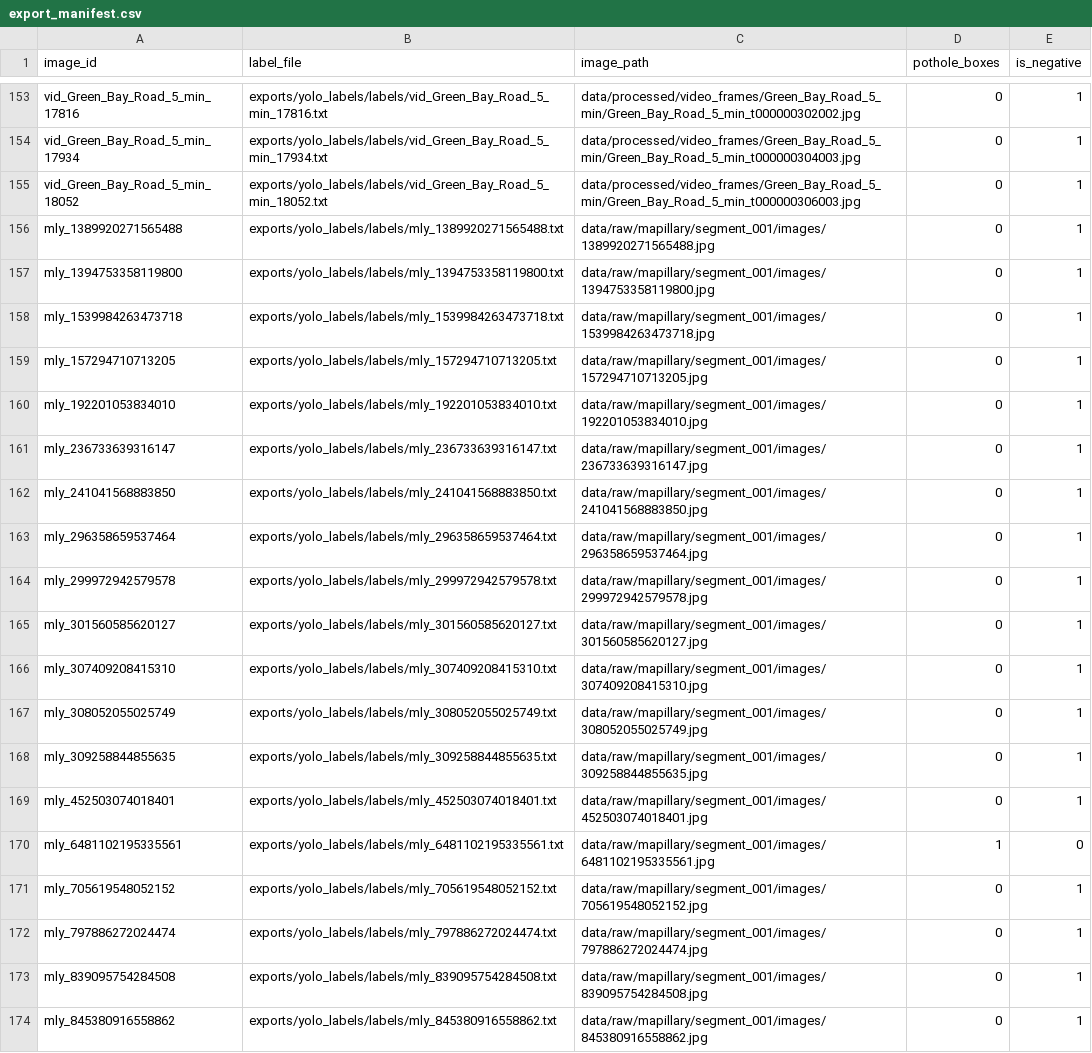
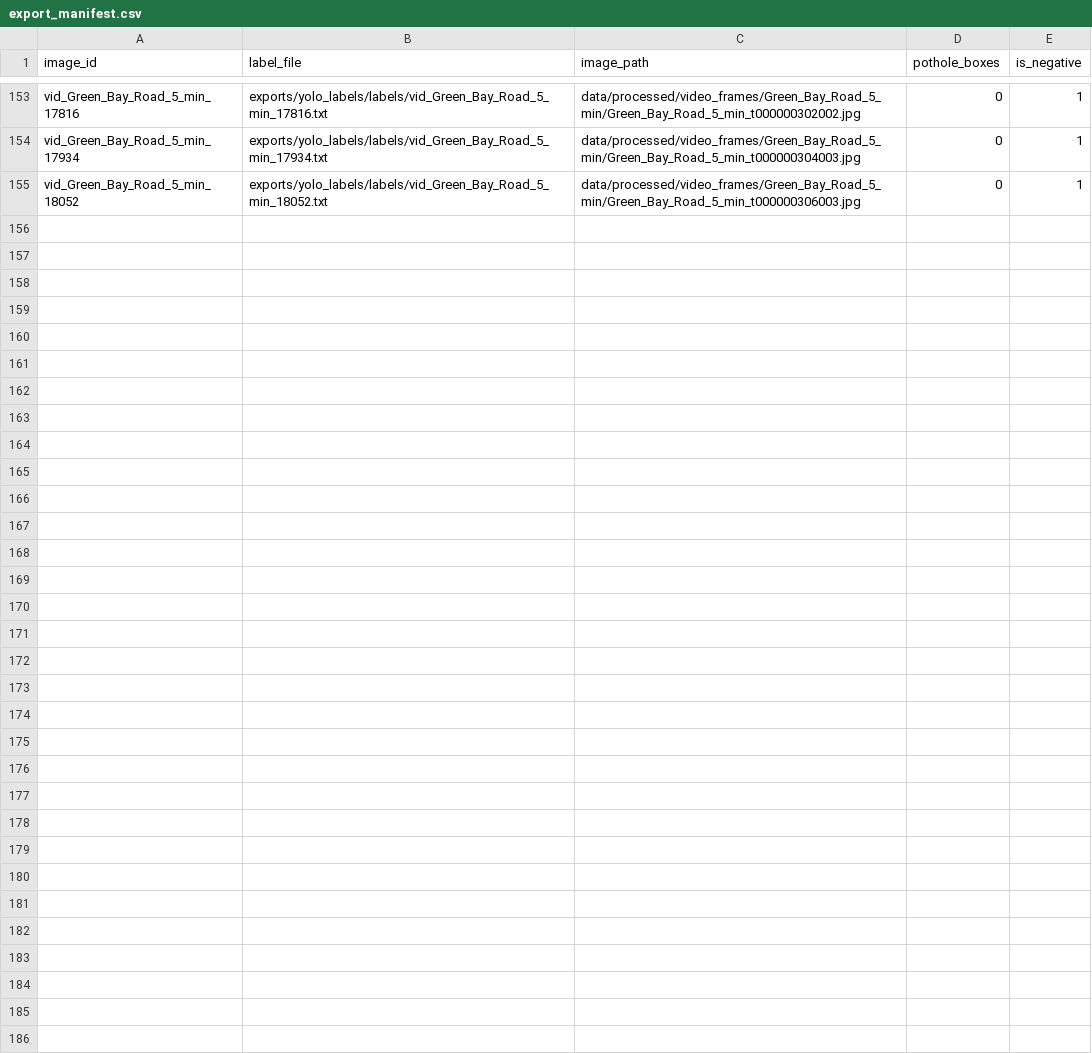
Before and after one commit to shrestha-sachin/pothole-verification, a CSV file: exports/yolo_labels/export_manifest.csv, drawn as a sheet; only a part is shown, gaps mark what is left out; the diff covers the shown part only.

Commit message:
feat: add image inventory metadata, YOLO export configs, and dataset splits

```diff
--- a/exports/yolo_labels/export_manifest.csv
+++ b/exports/yolo_labels/export_manifest.csv
@@ -155,20 +155 @@ vid_Green_Bay_Road_5_min_17934,exports/yolo_labels/labels/vid_Green_Bay_Road_5_m
 vid_Green_Bay_Road_5_min_18052,exports/yolo_labels/labels/vid_Green_Bay_Road_5_min_18052.txt,data/processed/video_frames/Green_Bay_Road_5_min/Green_Bay_Road_5_min_t000000306003.jpg,0,1
-mly_1389920271565488,exports/yolo_labels/labels/mly_1389920271565488.txt,data/raw/mapillary/segment_001/images/1389920271565488.jpg,0,1
-mly_1394753358119800,exports/yolo_labels/labels/mly_1394753358119800.txt,data/raw/mapillary/segment_001/images/1394753358119800.jpg,0,1
-mly_1539984263473718,exports/yolo_labels/labels/mly_1539984263473718.txt,data/raw/mapillary/segment_001/images/1539984263473718.jpg,0,1
-mly_157294710713205,exports/yolo_labels/labels/mly_157294710713205.txt,data/raw/mapillary/segment_001/images/157294710713205.jpg,0,1
-mly_192201053834010,exports/yolo_labels/labels/mly_192201053834010.txt,data/raw/mapillary/segment_001/images/192201053834010.jpg,0,1
-mly_236733639316147,exports/yolo_labels/labels/mly_236733639316147.txt,data/raw/mapillary/segment_001/images/236733639316147.jpg,0,1
-mly_241041568883850,exports/yolo_labels/labels/mly_241041568883850.txt,data/raw/mapillary/segment_001/images/241041568883850.jpg,0,1
-mly_296358659537464,exports/yolo_labels/labels/mly_296358659537464.txt,data/raw/mapillary/segment_001/images/296358659537464.jpg,0,1
-mly_299972942579578,exports/yolo_labels/labels/mly_299972942579578.txt,data/raw/mapillary/segment_001/images/299972942579578.jpg,0,1
-mly_301560585620127,exports/yolo_labels/labels/mly_301560585620127.txt,data/raw/mapillary/segment_001/images/301560585620127.jpg,0,1
-mly_307409208415310,exports/yolo_labels/labels/mly_307409208415310.txt,data/raw/mapillary/segment_001/images/307409208415310.jpg,0,1
-mly_308052055025749,exports/yolo_labels/labels/mly_308052055025749.txt,data/raw/mapillary/segment_001/images/308052055025749.jpg,0,1
-mly_309258844855635,exports/yolo_labels/labels/mly_309258844855635.txt,data/raw/mapillary/segment_001/images/309258844855635.jpg,0,1
-mly_452503074018401,exports/yolo_labels/labels/mly_452503074018401.txt,data/raw/mapillary/segment_001/images/452503074018401.jpg,0,1
-mly_6481102195335561,exports/yolo_labels/labels/mly_6481102195335561.txt,data/raw/mapillary/segment_001/images/6481102195335561.jpg,1,0
-mly_705619548052152,exports/yolo_labels/labels/mly_705619548052152.txt,data/raw/mapillary/segment_001/images/705619548052152.jpg,0,1
-mly_797886272024474,exports/yolo_labels/labels/mly_797886272024474.txt,data/raw/mapillary/segment_001/images/797886272024474.jpg,0,1
-mly_839095754284508,exports/yolo_labels/labels/mly_839095754284508.txt,data/raw/mapillary/segment_001/images/839095754284508.jpg,0,1
-mly_845380916558862,exports/yolo_labels/labels/mly_845380916558862.txt,data/raw/mapillary/segment_001/images/845380916558862.jpg,0,1
```
Also changed, not shown: 20 removed rows elsewhere in this file, 5 other files.
